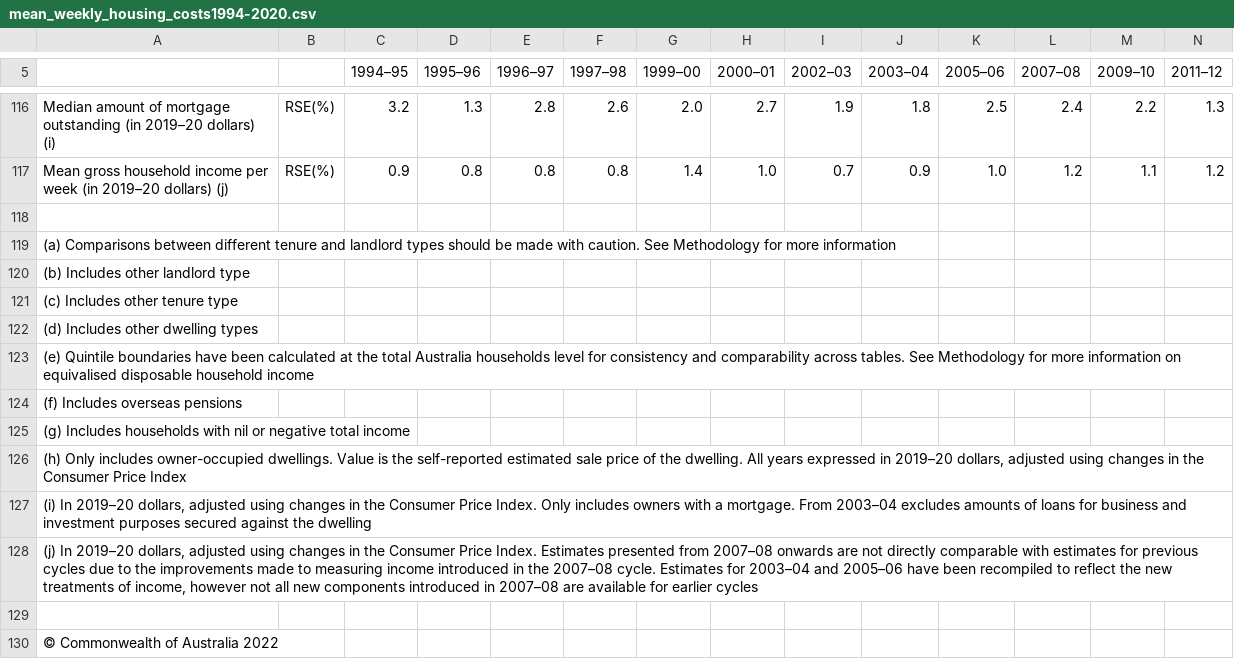
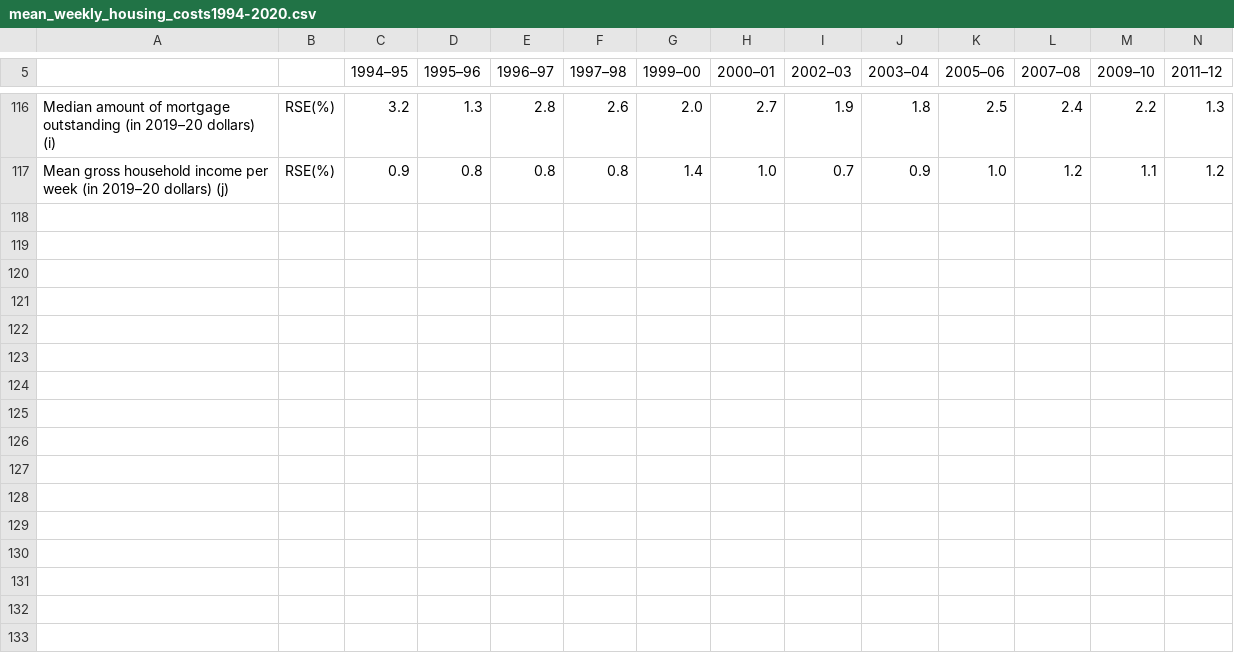
Before and after one commit to cat-loverrr/Data-Science-Assessment-Task, a CSV file: mean_weekly_housing_costs1994-2020.csv, drawn as a sheet; only a part is shown, gaps mark what is left out; rows hold the shown columns only; the diff names each change by its address in the sheet, - before the commit and + after, or states it on an @@ line.

Commit message:
Update mean_weekly_housing_costs1994-2020.csv

```diff
--- a/mean_weekly_housing_costs1994-2020.csv
+++ b/mean_weekly_housing_costs1994-2020.csv
-row 118: (empty)
-row 119: (a) Comparisons between different tenure and landlord types should be made with caution. See Methodology for more information
-row 120: (b) Includes other landlord type
-row 121: (c) Includes other tenure type
-row 122: (d) Includes other dwelling types
-row 123: (e) Quintile boundaries have been calculated at the total Australia households level for consistency and comparability across tables. See Methodology for more information on equivalised disposable household income
-row 124: (f) Includes overseas pensions
-row 125: (g) Includes households with nil or negative total income
-row 126: (h) Only includes owner-occupied dwellings. Value is the self-reported estimated sale price of the dwelling. All years expressed in 2019–20 dollars, adjusted using changes in the Consumer Price Index
-row 127: (i) In 2019–20 dollars, adjusted using changes in the Consumer Price Index. Only includes owners with a mortgage. From 2003–04 excludes amounts of loans for business and investment purposes secured against the dwelling
-row 128: (j) In 2019–20 dollars, adjusted using changes in the Consumer Price Index. Estimates presented from 2007–08 onwards are not directly comparable with estimates for previous cycles due to the improvements made to measuring income introduced in the 2007–08 cycle. Estimates for 2003–04 and 2005–06 have been recompiled to reflect the new treatments of income, however not all new components introduced in 2007–08 are available for earlier cycles
-row 129: (empty)
-row 130: © Commonwealth of Australia 2022
```
